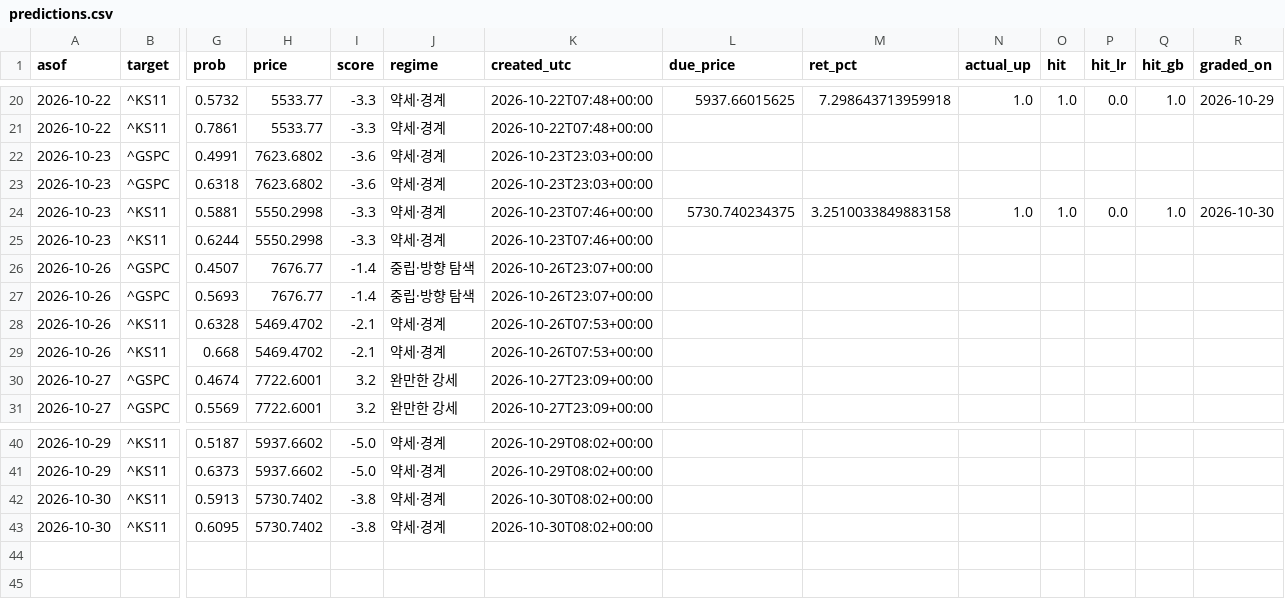
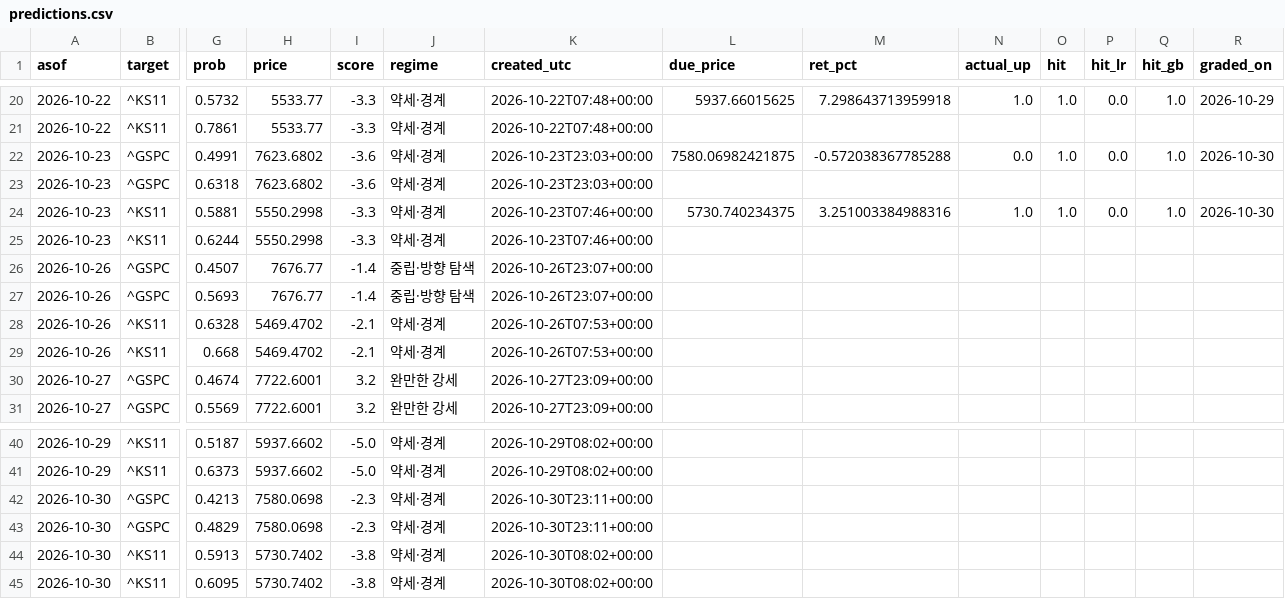
Before and after one commit to dobakinn-9/MKFlow, a CSV file: market-flow/data/predictions.csv, drawn as a sheet; only a part is shown, gaps mark what is left out; rows hold the shown columns only; the diff names each change by its address in the sheet, - before the commit and + after, or states it on an @@ line.

```diff
--- a/market-flow/data/predictions.csv
+++ b/market-flow/data/predictions.csv
-L22 (due_price): (empty)
+L22 (due_price): 7580.06982421875
-M22 (ret_pct): (empty)
+M22 (ret_pct): -0.572038367785288
-N22 (actual_up): (empty)
+N22 (actual_up): 0.0
-O22 (hit): (empty)
+O22 (hit): 1.0
-P22 (hit_lr): (empty)
+P22 (hit_lr): 0.0
-Q22 (hit_gb): (empty)
+Q22 (hit_gb): 1.0
-R22 (graded_on): (empty)
+R22 (graded_on): 2026-10-30
-M24 (ret_pct): 3.2510033849883158
+M24 (ret_pct): 3.251003384988316
+row 42: 2026-10-30 | ^GSPC | 0.4213 | 7580.0698 | -2.3 | 약세·경계 | 2026-10-30T23:11+00:00
+row 43: 2026-10-30 | ^GSPC | 0.4829 | 7580.0698 | -2.3 | 약세·경계 | 2026-10-30T23:11+00:00
```
